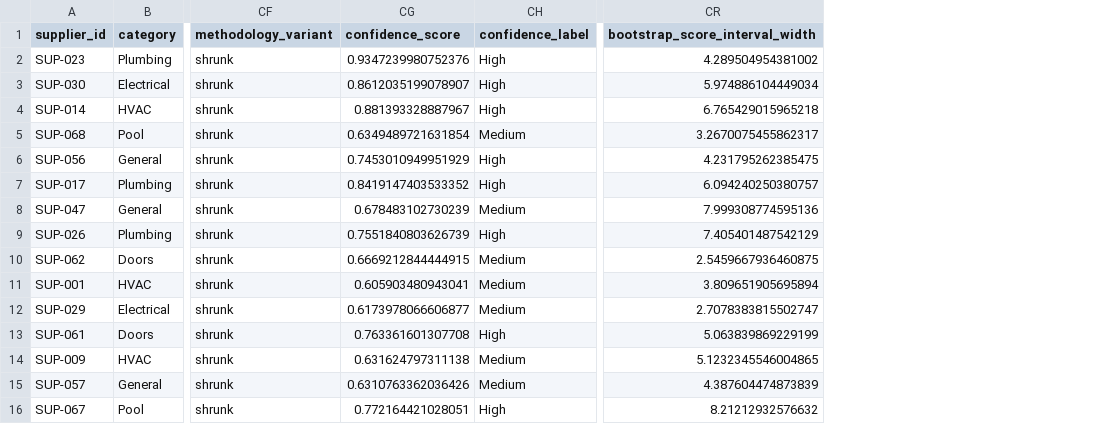
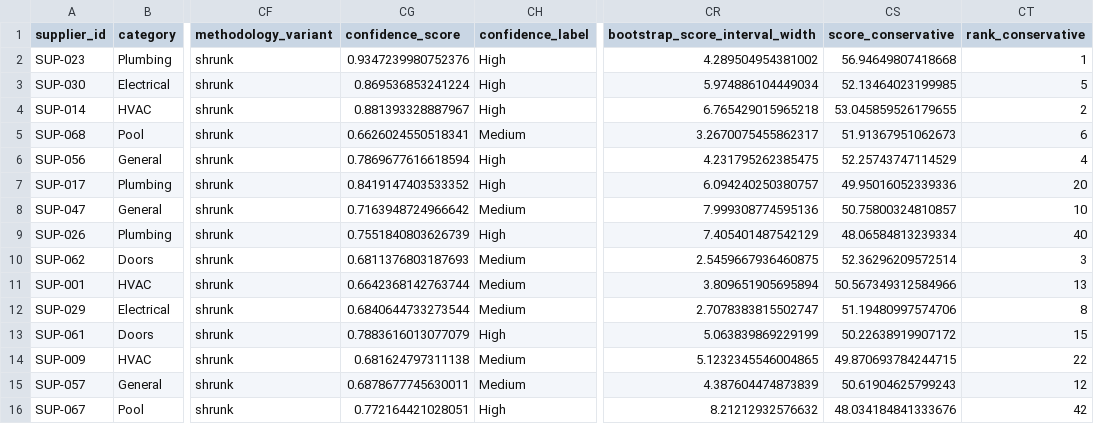
Before and after one commit to leveredbeta/ow-submission, a CSV file: outputs/supplier_rankings.csv, drawn as a sheet; only a part is shown, gaps mark what is left out; the diff covers the shown part only; the diff names each change by its address in the sheet, - before the commit and + after, or states it on an @@ line.

```diff
--- a/outputs/supplier_rankings.csv
+++ b/outputs/supplier_rankings.csv
+column CS (score_conservative), rows 2-16: 56.94649807418668 | 52.13464023199985 | 53.045859526179655 | 51.91367951062673 | 52.25743747114529 | 49.95016052339336 | 50.75800324810857 | 48.06584813239334 | 52.36296209572514 | 50.567349312584966 | 51.19480997574706 | 50.22638919907172 | 49.870693784244715 | 50.61904625799243 | 48.034184841333676
+column CT (rank_conservative), rows 2-16: 1 | 5 | 2 | 6 | 4 | 20 | 10 | 40 | 3 | 13 | 8 | 15 | 22 | 12 | 42
-CG3 (confidence_score): 0.8612035199078907
+CG3 (confidence_score): 0.869536853241224
-CG5 (confidence_score): 0.6349489721631854
+CG5 (confidence_score): 0.6626024550518341
-CG6 (confidence_score): 0.7453010949951929
+CG6 (confidence_score): 0.7869677616618594
-CG8 (confidence_score): 0.678483102730239
+CG8 (confidence_score): 0.7163948724966642
-CG10 (confidence_score): 0.6669212844444915
+CG10 (confidence_score): 0.6811376803187693
-CG11 (confidence_score): 0.605903480943041
+CG11 (confidence_score): 0.6642368142763744
-CG12 (confidence_score): 0.6173978066606877
+CG12 (confidence_score): 0.6840644733273544
-CG13 (confidence_score): 0.763361601307708
+CG13 (confidence_score): 0.7883616013077079
-CG14 (confidence_score): 0.631624797311138
+CG14 (confidence_score): 0.681624797311138
-CG15 (confidence_score): 0.6310763362036426
+CG15 (confidence_score): 0.6878677745630011
```
Also changed, not shown: 59 edited cells elsewhere in this file, outputs/market_recommendations.csv, 13 other files.
